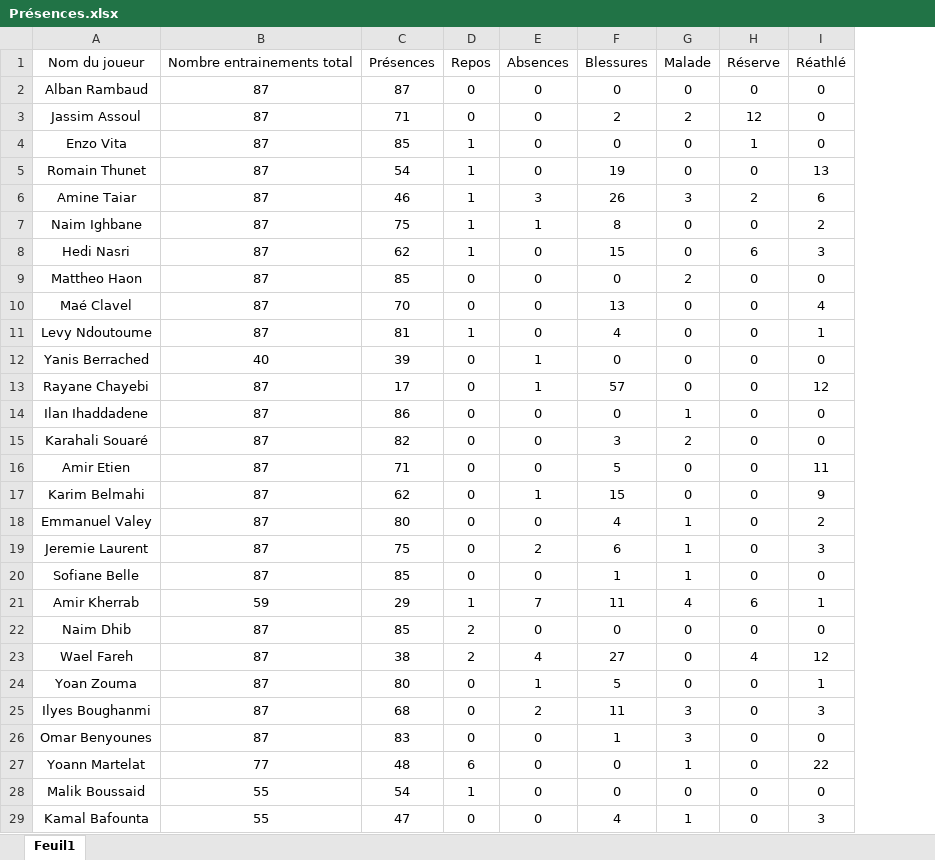
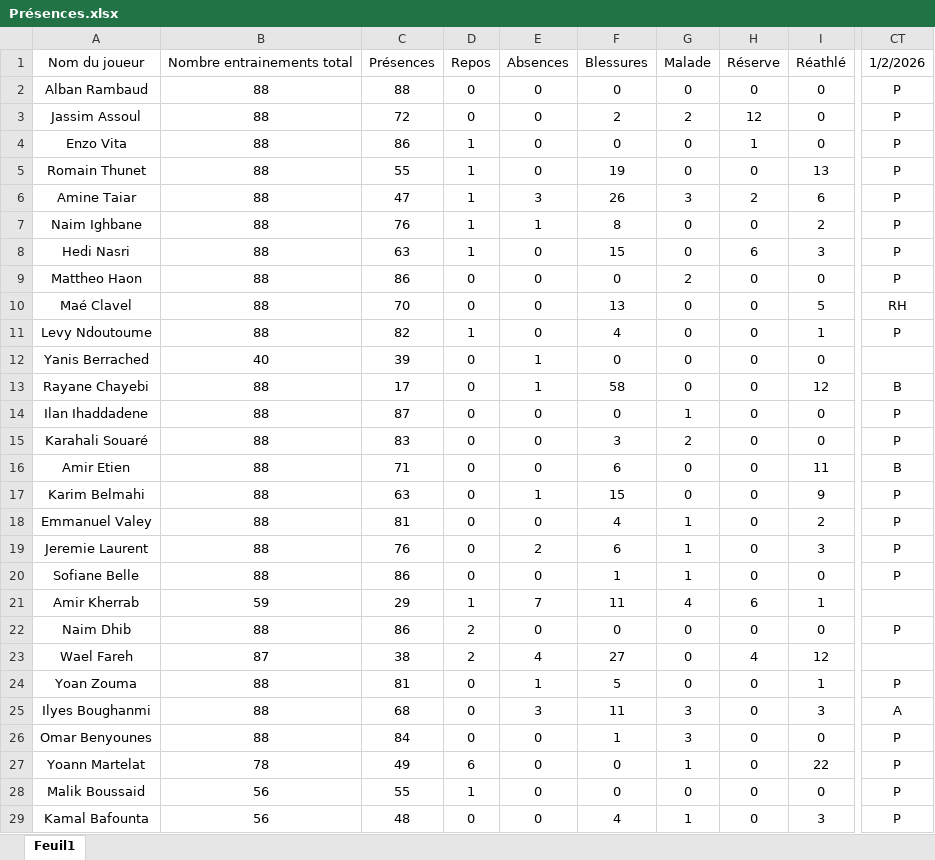
Before and after one commit to Chris15100/lld-app, an Excel workbook: data/Présences.xlsx, sheet Feuil1, drawn as a sheet; only a part is shown, gaps mark what is left out; values as stored, in another font and other column widths than the file's, no borders; conditional formats not drawn; removed rows and columns are numbered as before the commit, all else as after; the diff covers the shown part only; the diff names each change by its address in the sheet, - before the commit and + after, or states it on an @@ line.

```diff
--- a/data/Présences.xlsx (sheet Feuil1)
+++ b/data/Présences.xlsx (sheet Feuil1)
-column B, rows 1-29: Nombre entrainements total | 87 | 87 | 87 | 87 | 87 | 87 | 87 | 87 | 87 | 87 | 40 | 87 | 87 | 87 | 87 | 87 | 87 | 87 | 87 | 59 | 87 | 87 | 87 | 87 | 87 | 77 | 55 | 55
+column B, rows 1-29: Nombre entrainements total | 88 | 88 | 88 | 88 | 88 | 88 | 88 | 88 | 88 | 88 | 40 | 88 | 88 | 88 | 88 | 88 | 88 | 88 | 88 | 59 | 88 | 87 | 88 | 88 | 88 | 78 | 56 | 56
+column CT, rows 1-29: 1/2/2026 | P | P | P | P | P | P | P | P | RH | P |  | B | P | P | B | P | P | P | P |  | P |  | P | A | P | P | P | P
-C2: 87
+C2: 88
-C3: 71
+C3: 72
-C4: 85
+C4: 86
-C5: 54
+C5: 55
-C6: 46
+C6: 47
-C7: 75
+C7: 76
-C8: 62
+C8: 63
-C9: 85
+C9: 86
-I10: 4
+I10: 5
-C11: 81
+C11: 82
-F13: 57
+F13: 58
-C14: 86
+C14: 87
-C15: 82
+C15: 83
-F16: 5
+F16: 6
-C17: 62
+C17: 63
-C18: 80
+C18: 81
-C19: 75
+C19: 76
-C20: 85
+C20: 86
-C22: 85
+C22: 86
-C24: 80
+C24: 81
-E25: 2
+E25: 3
-C26: 83
+C26: 84
-C27: 48
+C27: 49
-C28: 54
+C28: 55
-C29: 47
+C29: 48
```
Also changed, not shown: 1 added row elsewhere in this sheet, data/DonneesGPSPropres.xlsx, data/Poids-Masse grasse.xlsx, 2 other files.
